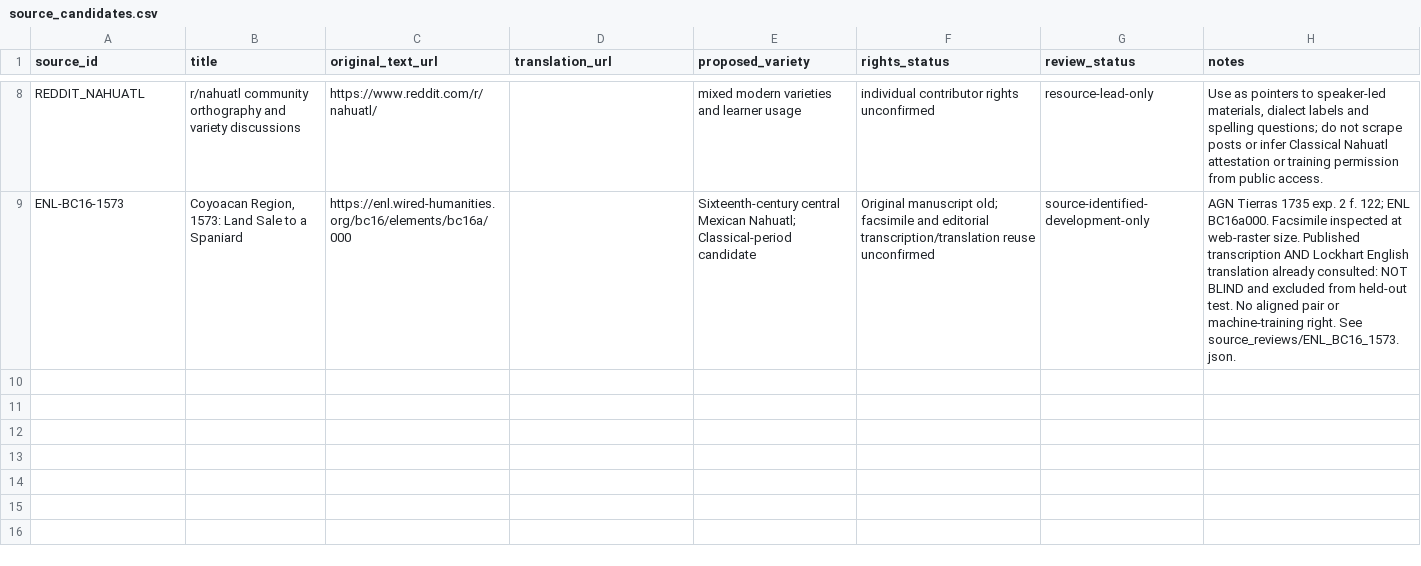
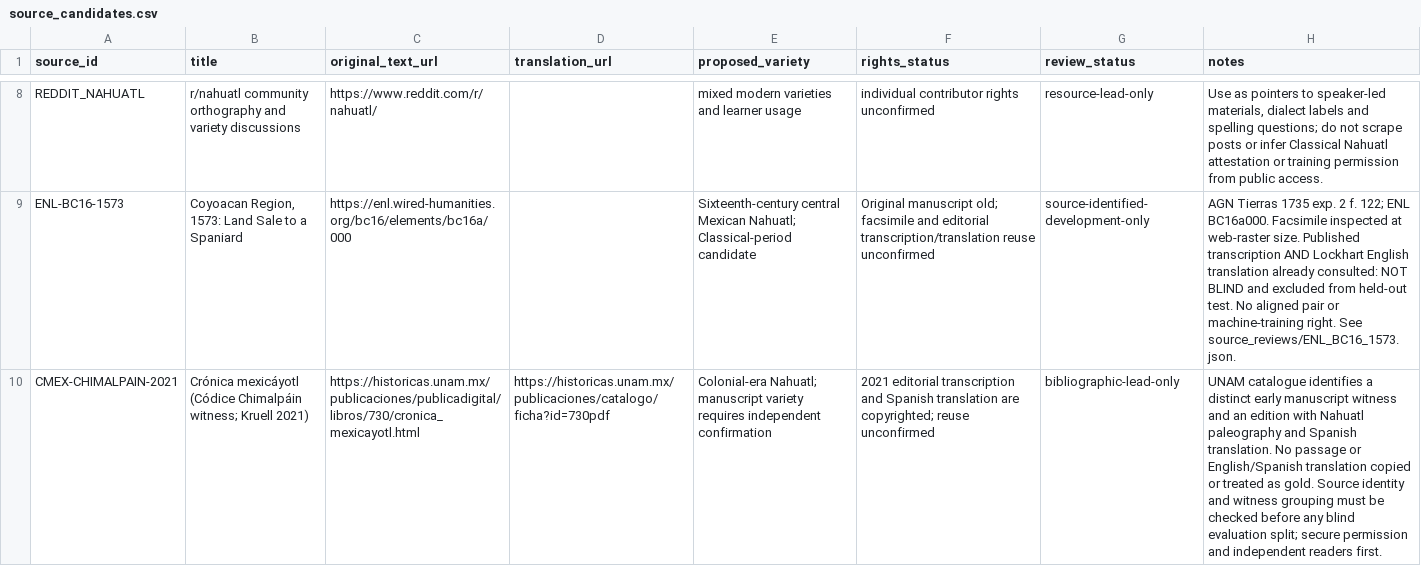
Before and after one commit to niftybacon/tlahtolli, a CSV file: research/translation_corpus/source_candidates.csv, drawn as a sheet; only a part is shown, gaps mark what is left out; the diff names each change by its address in the sheet, - before the commit and + after, or states it on an @@ line.

Commit message:
Register a distinct colonial Nahuatl manuscript edition as rights-uncleared future evaluation lead, not gold

```diff
--- a/research/translation_corpus/source_candidates.csv
+++ b/research/translation_corpus/source_candidates.csv
+row 10: CMEX-CHIMALPAIN-2021 | Crónica mexicáyotl (Códice Chimalpáin witness; Kruell 2021) | https://historicas.unam.mx/publicaciones/publicadigital/libros/730/cronica_mexicayotl.html | https://historicas.unam.mx/publicaciones/catalogo/ficha?id=730pdf | Colonial-era Nahuatl; manuscript variety requires independent confirmation | 2021 editorial transcription and Spanish translation are copyrighted; reuse unconfirmed | bibliographic-lead-only | UNAM catalogue identifies a distinct early manuscript witness and an edition with Nahuatl paleography and Spanish translation. No passage or English/Spanish translation copied or treated as gold. Source identity and witness grouping must be checked before any blind evaluation split; secure permission and independent readers first.
```
